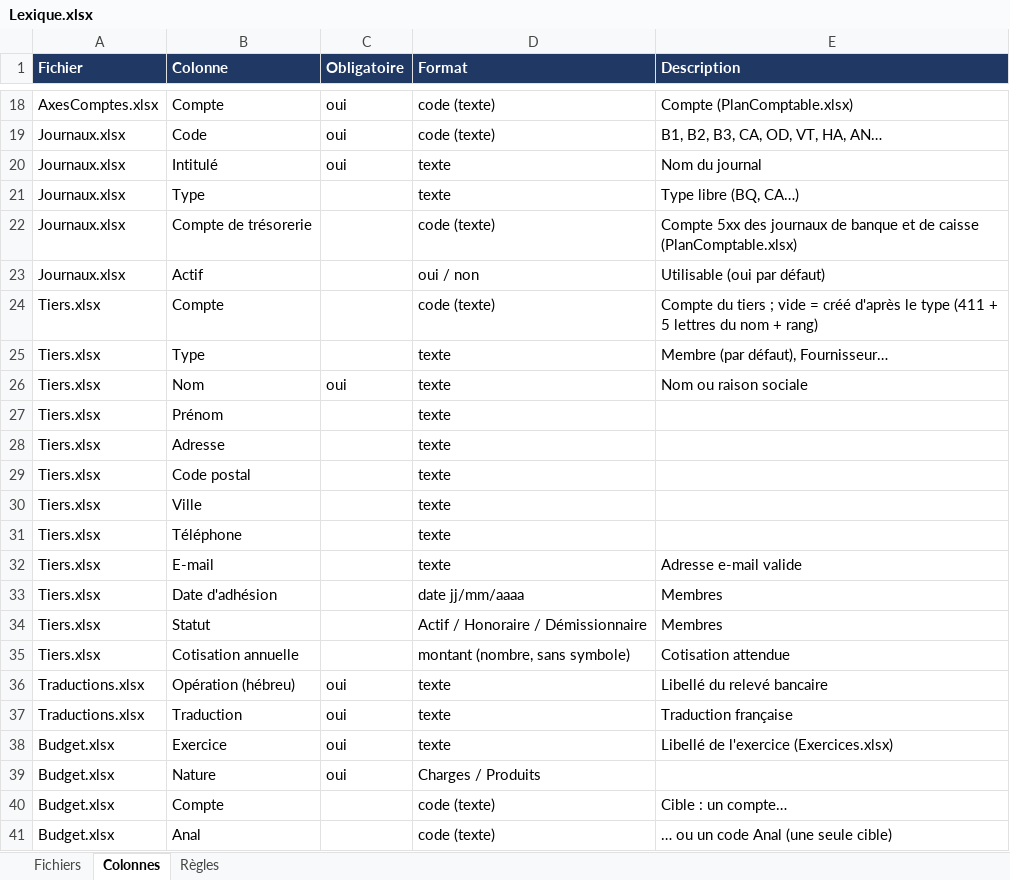
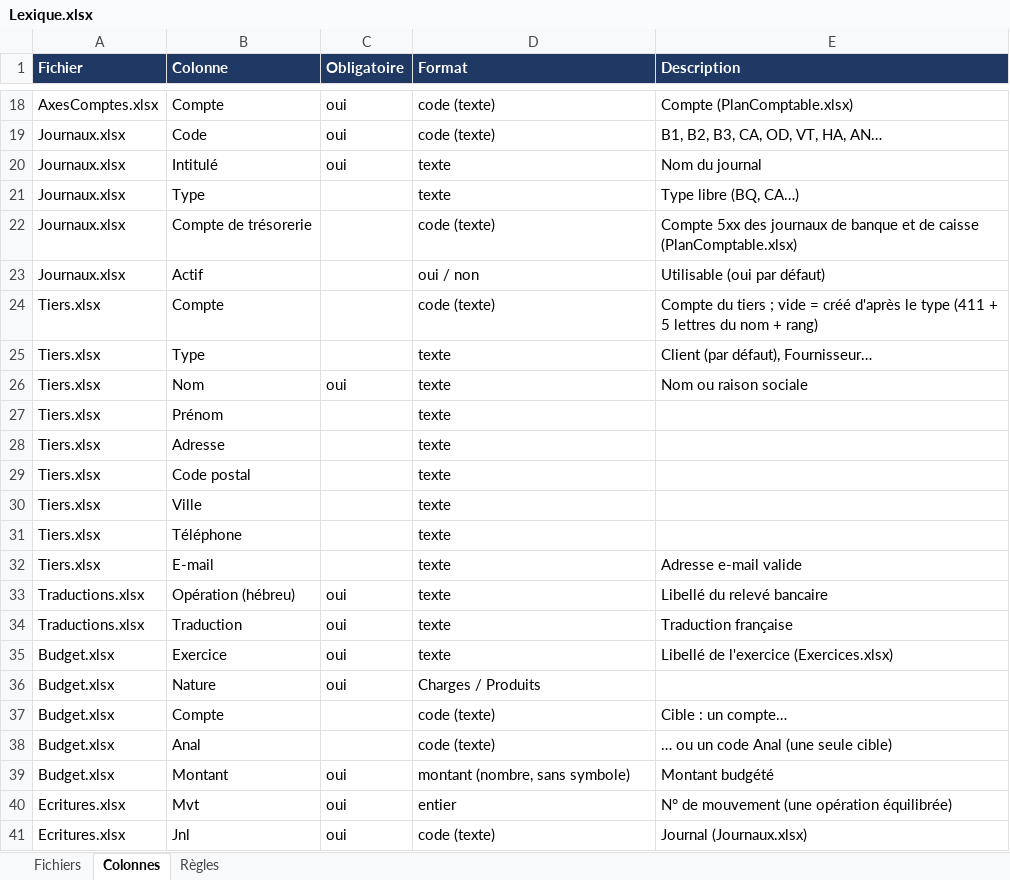
Before and after one commit to jlchabbat/ComptaJLC, an Excel workbook: Imports/modeles/Lexique.xlsx, sheet Colonnes, drawn as a sheet; only a part is shown, gaps mark what is left out; the shorter side is filled out with more unchanged rows; values as stored, in another font and other column widths than the file's, no borders; the diff names each change by its address in the sheet, - before the commit and + after, or states it on an @@ line.

```diff
--- a/Imports/modeles/Lexique.xlsx (sheet Colonnes)
+++ b/Imports/modeles/Lexique.xlsx (sheet Colonnes)
-E25 (Description): Membre (par défaut), Fournisseur…
+E25 (Description): Client (par défaut), Fournisseur…
-row 33: Tiers.xlsx | Date d'adhésion |  | date jj/mm/aaaa | Membres
-row 34: Tiers.xlsx | Statut |  | Actif / Honoraire / Démissionnaire | Membres
-row 35: Tiers.xlsx | Cotisation annuelle |  | montant (nombre, sans symbole) | Cotisation attendue
```
Also changed, not shown: sheet Fichiers, 17 other files.
